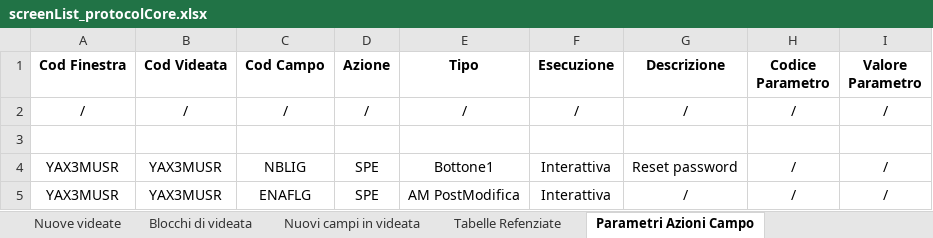
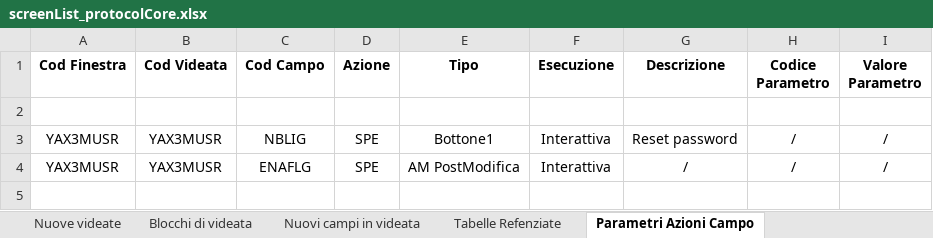
Before and after one commit to argologica/ArgoX3_API_Mobile_CORE, an Excel workbook: screen/screenList_protocolCore.xlsx, sheet Parametri Azioni Campo, drawn as a sheet; values as stored, in another font and other column widths than the file's, no borders; the diff names each change by its address in the sheet, - before the commit and + after, or states it on an @@ line.

```diff
--- a/screen/screenList_protocolCore.xlsx (sheet Parametri Azioni Campo)
+++ b/screen/screenList_protocolCore.xlsx (sheet Parametri Azioni Campo)
-row 2: / | / | / | / | / | / | / | / | /
```
Also changed, not shown: sheet Nuove videate, sheet Blocchi di videata, localmenu_message/localMenu-mexsList_protocolCore.xlsx, table/tabelleDivList_protocolCore.xlsx, 5 other files.
